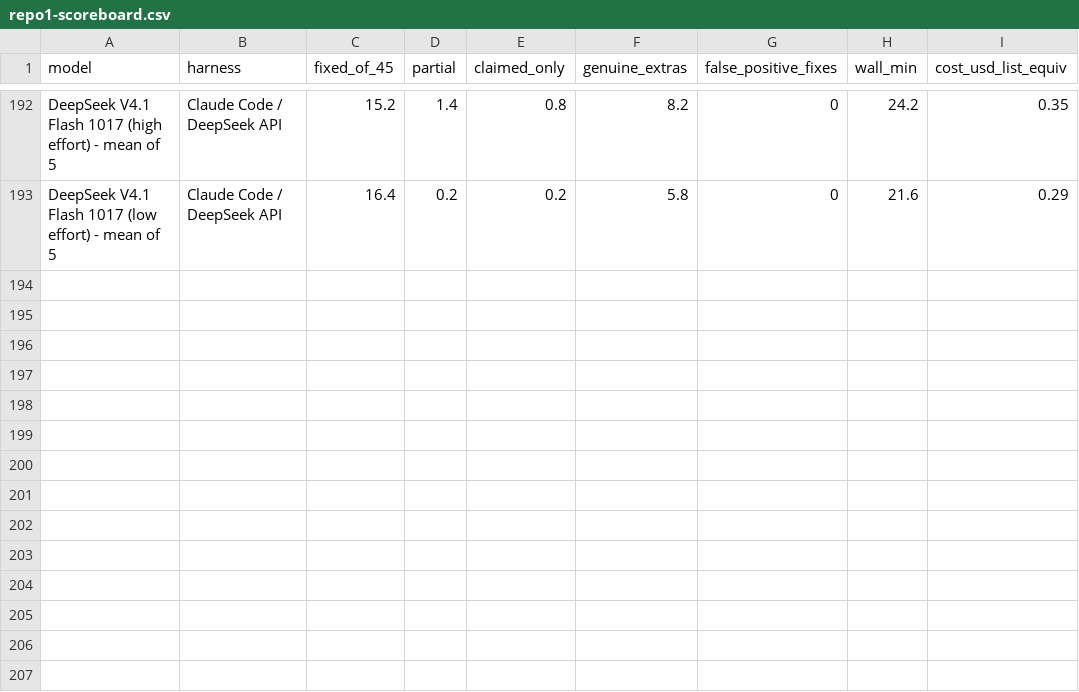
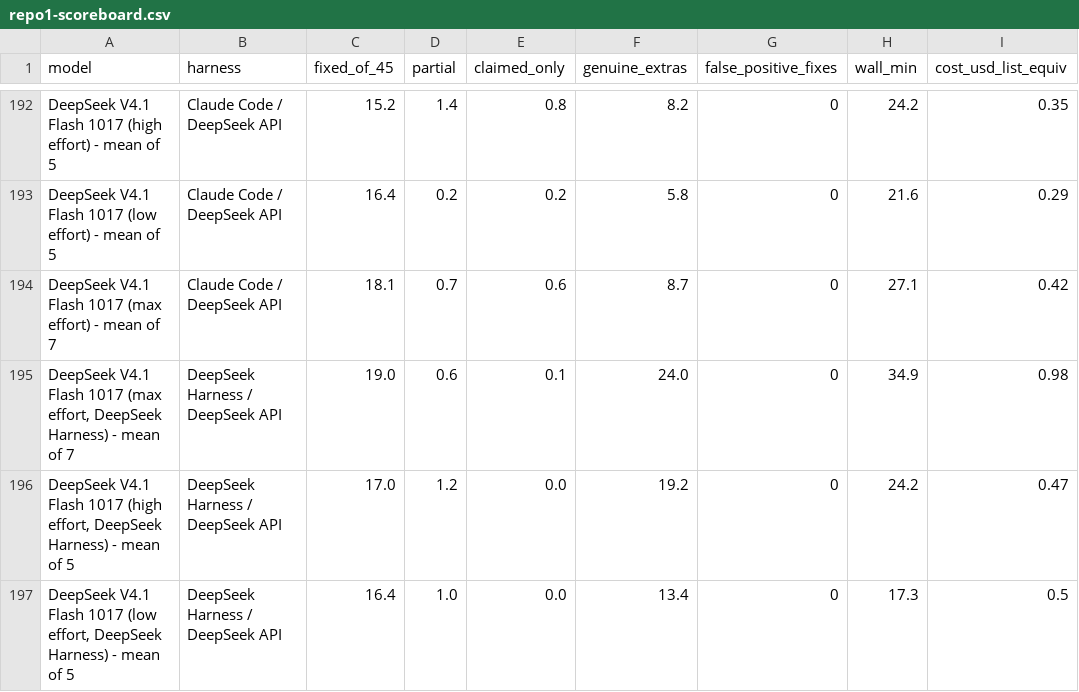
Before and after one commit to phuryn/bug-hunt-bench, a CSV file: results/repo1-scoreboard.csv, drawn as a sheet; only a part is shown, gaps mark what is left out.

```diff
--- a/results/repo1-scoreboard.csv
+++ b/results/repo1-scoreboard.csv
@@ -193 +193,5 @@ DeepSeek V4.1 Flash 1017 (high effort) - mean of 5,Claude Code / DeepSeek API,15
 DeepSeek V4.1 Flash 1017 (low effort) - mean of 5,Claude Code / DeepSeek API,16.4,0.2,0.2,5.8,0,21.6,0.29
+DeepSeek V4.1 Flash 1017 (max effort) - mean of 7,Claude Code / DeepSeek API,18.1,0.7,0.6,8.7,0,27.1,0.42
+"DeepSeek V4.1 Flash 1017 (max effort, DeepSeek Harness) - mean of 7",DeepSeek Harness / DeepSeek API,19.0,0.6,0.1,24.0,0,34.9,0.98
+"DeepSeek V4.1 Flash 1017 (high effort, DeepSeek Harness) - mean of 5",DeepSeek Harness / DeepSeek API,17.0,1.2,0.0,19.2,0,24.2,0.47
+"DeepSeek V4.1 Flash 1017 (low effort, DeepSeek Harness) - mean of 5",DeepSeek Harness / DeepSeek API,16.4,1.0,0.0,13.4,0,17.3,0.5
```
Also changed, not shown: results/combined-scoreboard.csv, results/coverage.csv, 16 other files.
